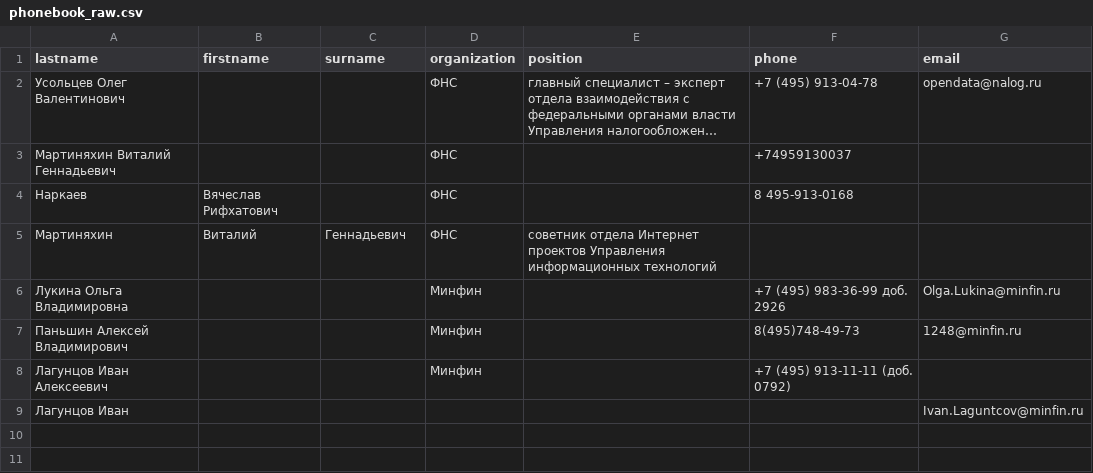
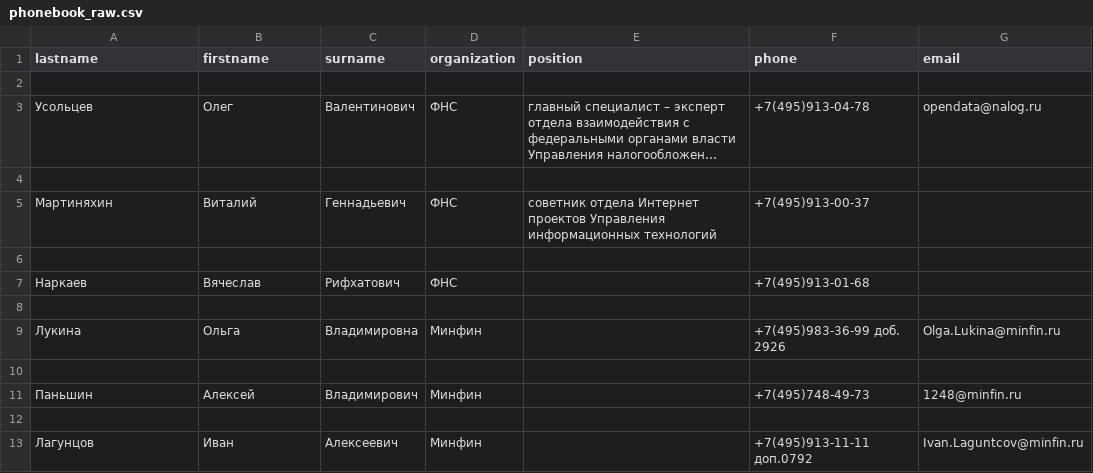
Before and after one commit to kirushka8841/regular, a CSV file: phonebook_raw.csv, drawn as a sheet; long unchanged cells end in …; removed rows and columns are numbered as before the commit, all else as after; the diff names each change by its address in the sheet, - before the commit and + after, or states it on an @@ line.

```diff
--- a/phonebook_raw.csv
+++ b/phonebook_raw.csv
+row 2: (empty)
-A3 (lastname): Усольцев Олег Валентинович
+A3 (lastname): Усольцев
-B3 (firstname): (empty)
+B3 (firstname): Олег
-C3 (surname): (empty)
+C3 (surname): Валентинович
-F3 (phone): +7 (495) 913-04-78
+F3 (phone): +7(495)913-04-78
-row 4: Мартиняхин Виталий Геннадьевич |  |  | ФНС |  | +74959130037
+row 4: (empty)
-row 4: Наркаев | Вячеслав Рифхатович |  | ФНС |  | 8 495-913-0168
-F5 (phone): (empty)
+F5 (phone): +7(495)913-00-37
-row 6: Лукина Ольга Владимировна |  |  | Минфин |  | +7 (495) 983-36-99 доб. 2926 | Olga.Lukina@minfin.ru
+row 6: (empty)
+row 7: Наркаев | Вячеслав | Рифхатович | ФНС |  | +7(495)913-01-68
-row 8: Паньшин Алексей Владимирович |  |  | Минфин |  | 8(495)748-49-73 | 1248@minfin.ru
+row 8: (empty)
+row 9: Лукина | Ольга | Владимировна | Минфин |  | +7(495)983-36-99 доб. 2926 | Olga.Lukina@minfin.ru
-row 10: Лагунцов Иван Алексеевич |  |  | Минфин |  | +7 (495) 913-11-11 (доб. 0792)
+row 10: (empty)
+row 11: Паньшин | Алексей | Владимирович | Минфин |  | +7(495)748-49-73 | 1248@minfin.ru
-row 12: Лагунцов Иван |  |  |  |  |  | Ivan.Laguntcov@minfin.ru
+row 12: (empty)
+row 13: Лагунцов | Иван | Алексеевич | Минфин |  | +7(495)913-11-11 доп.0792 | Ivan.Laguntcov@minfin.ru
```
Also changed, not shown: 3 other files.
